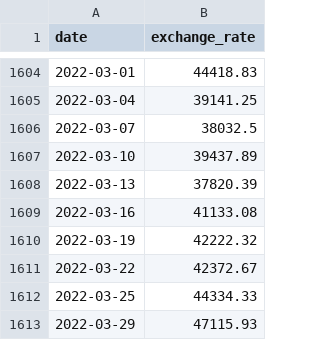
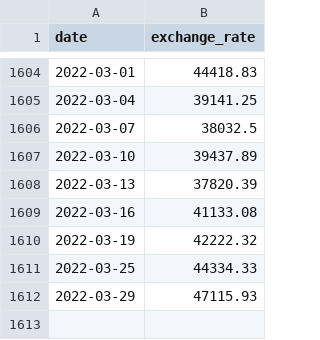
Before and after one commit to VladimirBudilov/CPP-Modules, a CSV file: CPPmodule09/ex00/data.csv, drawn as a sheet; only a part is shown, gaps mark what is left out; the diff names each change by its address in the sheet, - before the commit and + after, or states it on an @@ line.

```diff
--- a/CPPmodule09/ex00/data.csv
+++ b/CPPmodule09/ex00/data.csv
-row 1611: 2022-03-22 | 42372.67
```
Also changed, not shown: 19 other files.
